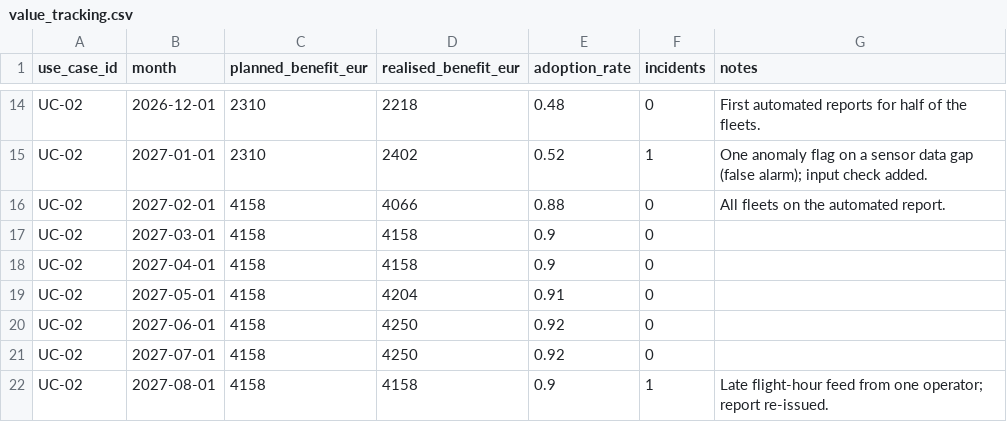
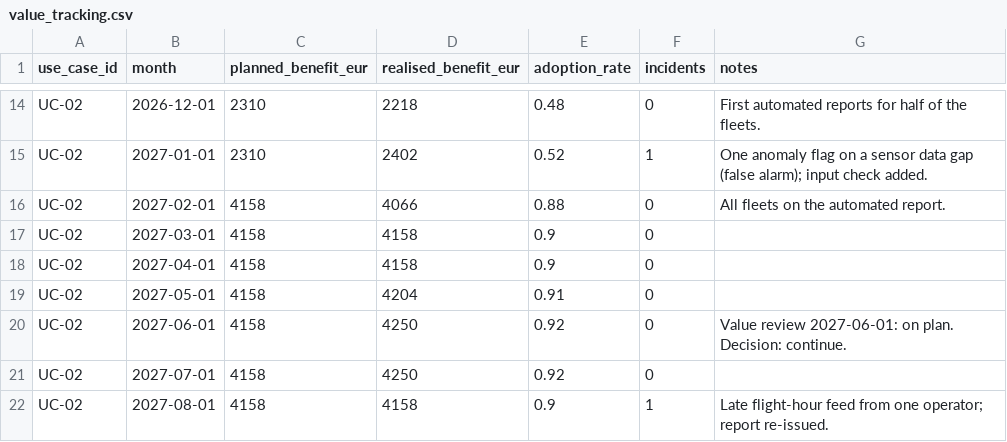
Before and after one commit to bastiendfd/ai-use-case-pilot-kit, a CSV file: data/value_tracking.csv, drawn as a sheet; only a part is shown, gaps mark what is left out; the diff covers the shown part only.

Commit message:
Record the second UC-03 decision and every review due by 31 December 2027

```diff
--- a/data/value_tracking.csv
+++ b/data/value_tracking.csv
@@ -19,3 +19,3 @@ UC-02,2027-04-01,4158,4158,0.9,0,
 UC-02,2027-05-01,4158,4204,0.91,0,
-UC-02,2027-06-01,4158,4250,0.92,0,
+UC-02,2027-06-01,4158,4250,0.92,0,Value review 2027-06-01: on plan. Decision: continue.
 UC-02,2027-07-01,4158,4250,0.92,0,
```
Also changed, not shown: 6 added rows and 6 edited cells elsewhere in this file, 6 other files.
